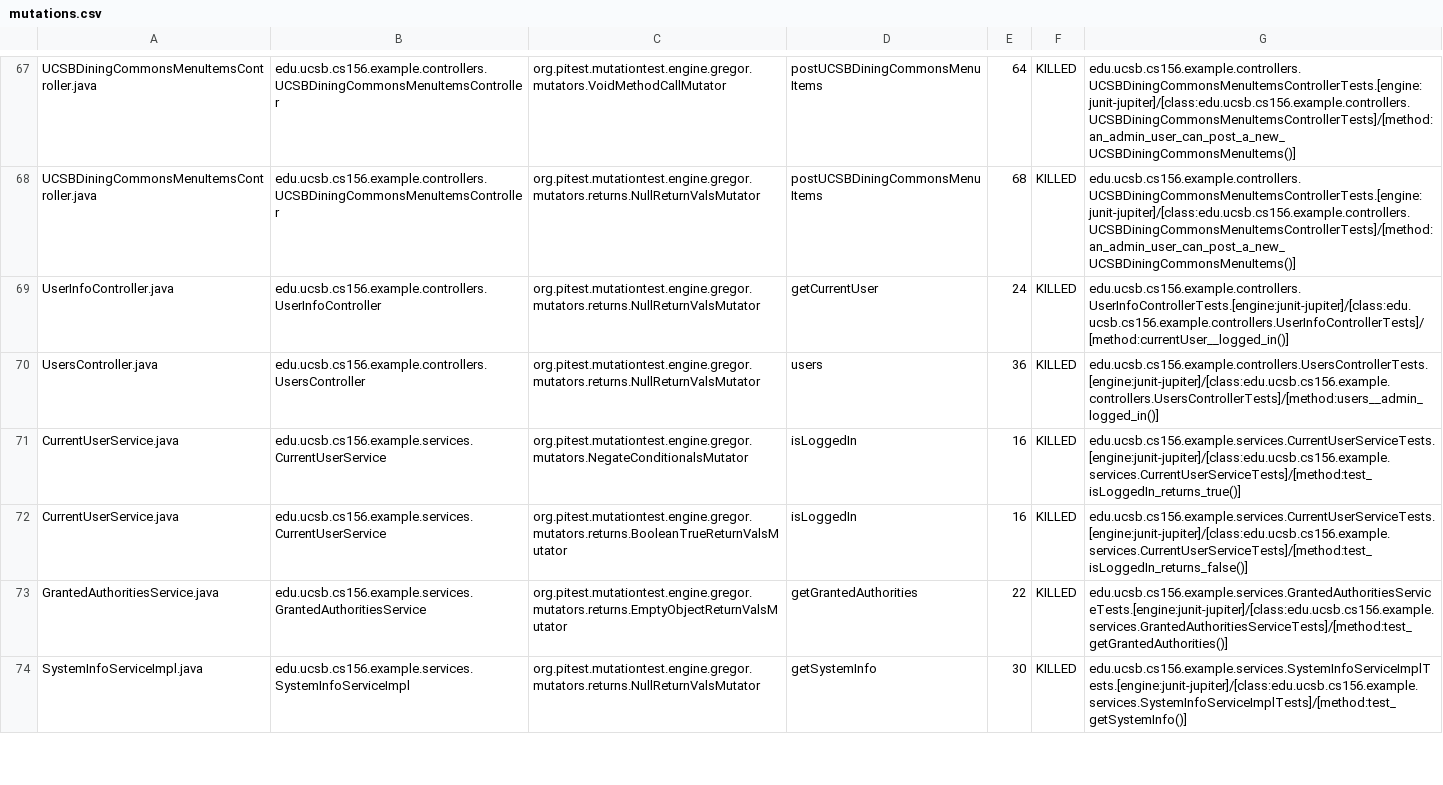
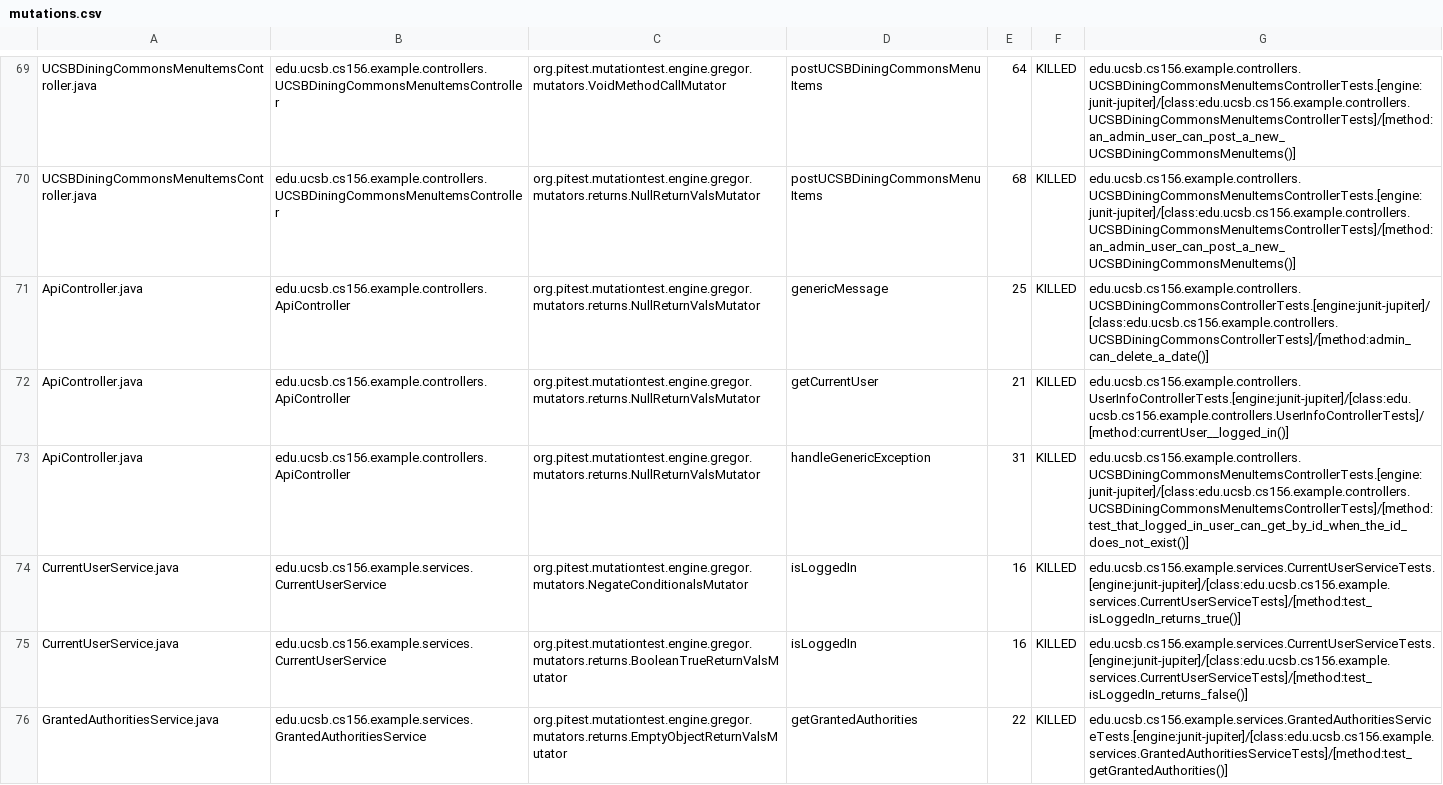
Before and after one commit to ucsb-cs156-f23/team02-f23-5pm-2, a CSV file: pitest/mutations.csv, drawn as a sheet; only a part is shown, gaps mark what is left out; the shorter side is filled out with more unchanged rows; the diff covers the shown part only.

Commit message:
Deploying to gh-pages from @ ucsb-cs156-f23/team02-f23-5pm-2@23ade15bc228e697f28793a1f6ba4c4463b408e3 🚀

```diff
--- a/pitest/mutations.csv
+++ b/pitest/mutations.csv
@@ -68,4 +70,5 @@ UCSBDiningCommonsMenuItemsController.java,edu.ucsb.cs156.example.controllers.UCS
 UCSBDiningCommonsMenuItemsController.java,edu.ucsb.cs156.example.controllers.UCSBDiningCommonsMenuItemsController,org.pitest.mutationtest.engine.gregor.mutators.returns.NullReturnValsMutator,postUCSBDiningCommonsMenuItems,68,KILLED,edu.ucsb.cs156.example.controllers.UCSBDiningCommonsMenuItemsControllerTests.[engine:junit-jupiter]/[class:edu.ucsb.cs156.example.controllers.UCSBDiningCommonsMenuItemsControllerTests]/[method:an_admin_user_can_post_a_new_UCSBDiningCommonsMenuItems()]
-UserInfoController.java,edu.ucsb.cs156.example.controllers.UserInfoController,org.pitest.mutationtest.engine.gregor.mutators.returns.NullReturnValsMutator,getCurrentUser,24,KILLED,edu.ucsb.cs156.example.controllers.UserInfoControllerTests.[engine:junit-jupiter]/[class:edu.ucsb.cs156.example.controllers.UserInfoControllerTests]/[method:currentUser__logged_in()]
-UsersController.java,edu.ucsb.cs156.example.controllers.UsersController,org.pitest.mutationtest.engine.gregor.mutators.returns.NullReturnValsMutator,users,36,KILLED,edu.ucsb.cs156.example.controllers.UsersControllerTests.[engine:junit-jupiter]/[class:edu.ucsb.cs156.example.controllers.UsersControllerTests]/[method:users__admin_logged_in()]
+ApiController.java,edu.ucsb.cs156.example.controllers.ApiController,org.pitest.mutationtest.engine.gregor.mutators.returns.NullReturnValsMutator,genericMessage,25,KILLED,edu.ucsb.cs156.example.controllers.UCSBDiningCommonsControllerTests.[engine:junit-jupiter]/[class:edu.ucsb.cs156.example.controllers.UCSBDiningCommonsControllerTests]/[method:admin_can_delete_a_date()]
+ApiController.java,edu.ucsb.cs156.example.controllers.ApiController,org.pitest.mutationtest.engine.gregor.mutators.returns.NullReturnValsMutator,getCurrentUser,21,KILLED,edu.ucsb.cs156.example.controllers.UserInfoControllerTests.[engine:junit-jupiter]/[class:edu.ucsb.cs156.example.controllers.UserInfoControllerTests]/[method:currentUser__logged_in()]
+ApiController.java,edu.ucsb.cs156.example.controllers.ApiController,org.pitest.mutationtest.engine.gregor.mutators.returns.NullReturnValsMutator,handleGenericException,31,KILLED,edu.ucsb.cs156.example.controllers.UCSBDiningCommonsMenuItemsControllerTests.[engine:junit-jupiter]/[class:edu.ucsb.cs156.example.controllers.UCSBDiningCommonsMenuItemsControllerTests]/[method:test_that_logged_in_user_can_get_by_id_when_the_id_does_not_exist()]
 CurrentUserService.java,edu.ucsb.cs156.example.services.CurrentUserService,org.pitest.mutationtest.engine.gregor.mutators.NegateConditionalsMutator,isLoggedIn,16,KILLED,edu.ucsb.cs156.example.services.CurrentUserServiceTests.[engine:junit-jupiter]/[class:edu.ucsb.cs156.example.services.CurrentUserServiceTests]/[method:test_isLoggedIn_returns_true()]
```
Also changed, not shown: 2 added rows, 2 removed rows and 43 moved rows elsewhere in this file, 15 other files.
